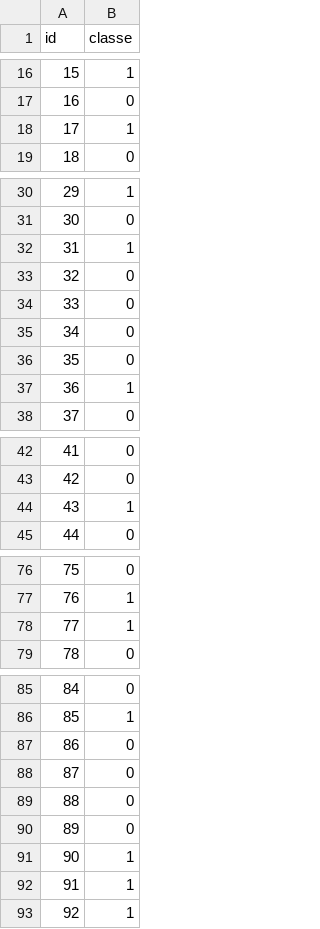
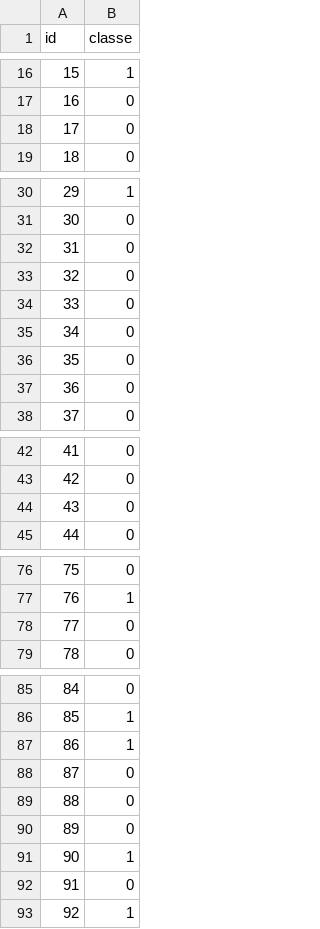
Before and after one commit to SamuelBaptista/ia-doctor, a CSV file: datasets/best_answer.csv, drawn as a sheet; only a part is shown, gaps mark what is left out; the diff covers the shown part only.

```diff
--- a/datasets/best_answer.csv
+++ b/datasets/best_answer.csv
@@ -17,3 +17,3 @@ id,classe
 16,0
-17,1
+17,0
 18,0
@@ -31,3 +31,3 @@ id,classe
 30,0
-31,1
+31,0
 32,0
@@ -36,3 +36,3 @@ id,classe
 35,0
-36,1
+36,0
 37,0
@@ -43,3 +43,3 @@ id,classe
 42,0
-43,1
+43,0
 44,0
@@ -77,3 +77,3 @@ id,classe
 76,1
-77,1
+77,0
 78,0
@@ -86,3 +86,3 @@ id,classe
 85,1
-86,0
+86,1
 87,0
@@ -91,3 +91,3 @@ id,classe
 90,1
-91,1
+91,0
 92,1
```
Also changed, not shown: 11 edited cells elsewhere in this file, 5 other files.
